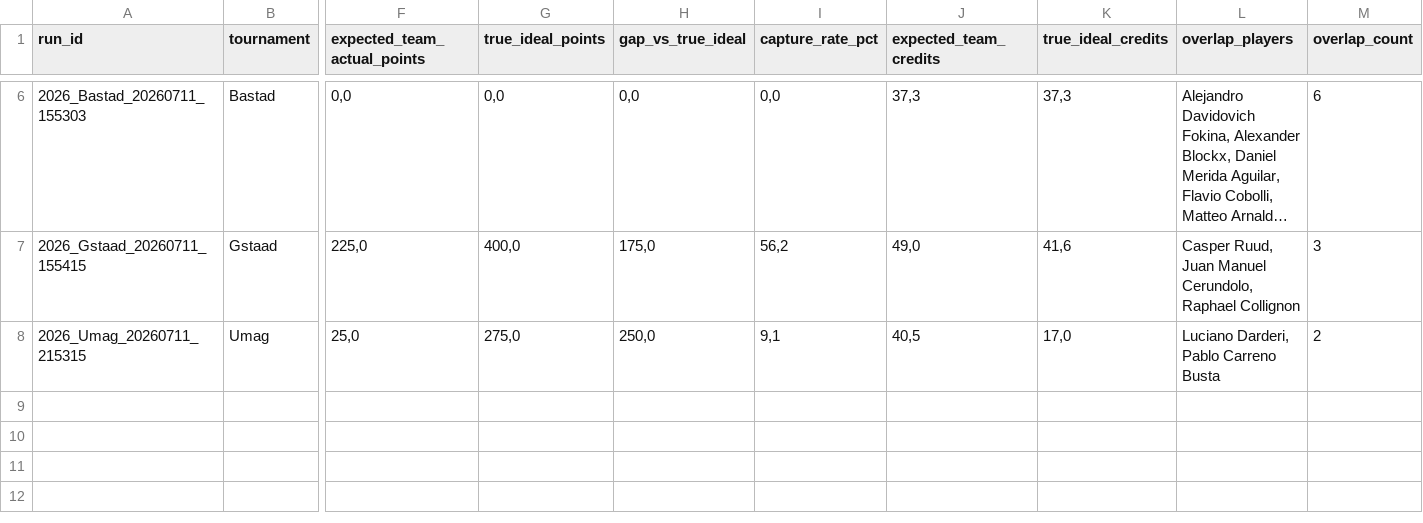
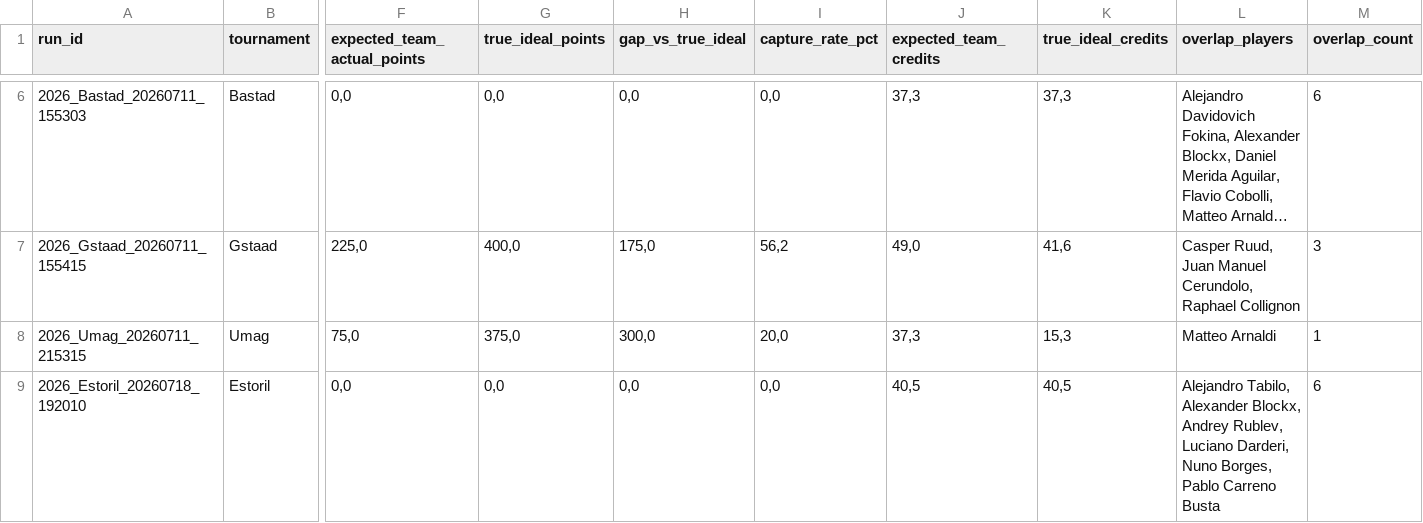
Before and after one commit to fmldavideesposito-blip/smash-it-model-lab, a CSV file: data/capture_rate_history.csv, drawn as a sheet; only a part is shown, gaps mark what is left out; long unchanged cells end in …; rows hold the shown columns only; the diff names each change by its address in the sheet, - before the commit and + after, or states it on an @@ line.

Commit message:
Update Capture Rate History 2026-07-21 08:59:38.506795

```diff
--- a/data/capture_rate_history.csv
+++ b/data/capture_rate_history.csv
-F8 (expected_team_actual_points): 25,0
+F8 (expected_team_actual_points): 75,0
-G8 (true_ideal_points): 275,0
+G8 (true_ideal_points): 375,0
-H8 (gap_vs_true_ideal): 250,0
+H8 (gap_vs_true_ideal): 300,0
-I8 (capture_rate_pct): 9,1
+I8 (capture_rate_pct): 20,0
-J8 (expected_team_credits): 40,5
+J8 (expected_team_credits): 37,3
-K8 (true_ideal_credits): 17,0
+K8 (true_ideal_credits): 15,3
-L8 (overlap_players): Luciano Darderi, Pablo Carreno Busta
+L8 (overlap_players): Matteo Arnaldi
-M8 (overlap_count): 2
+M8 (overlap_count): 1
+row 9: 2026_Estoril_20260718_192010 | Estoril | 0,0 | 0,0 | 0,0 | 0,0 | 40,5 | 40,5 | Alejandro Tabilo, Alexander Blockx, Andrey Rublev, Luciano Darderi, Nuno Borges, Pablo Carreno Busta | 6
```
